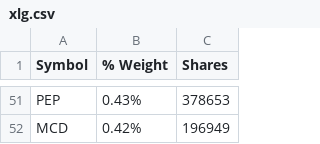
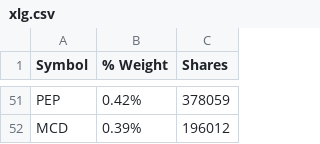
Before and after one commit to kkernan/index-component-scraper, a CSV file: data/xlg.csv, drawn as a sheet; only a part is shown, gaps mark what is left out; the diff covers the shown part only; the diff names each change by its address in the sheet, - before the commit and + after, or states it on an @@ line.

```diff
--- a/data/xlg.csv
+++ b/data/xlg.csv
-B51 (% Weight): 0.43%
+B51 (% Weight): 0.42%
-C51 (Shares): 378653
+C51 (Shares): 378059
-B52 (% Weight): 0.42%
+B52 (% Weight): 0.39%
-C52 (Shares): 196949
+C52 (Shares): 196012
```
Also changed, not shown: 14 added rows, 14 removed rows and 67 edited cells elsewhere in this file, data/nasdaq100.csv, data/smh.csv, 1 other file.
